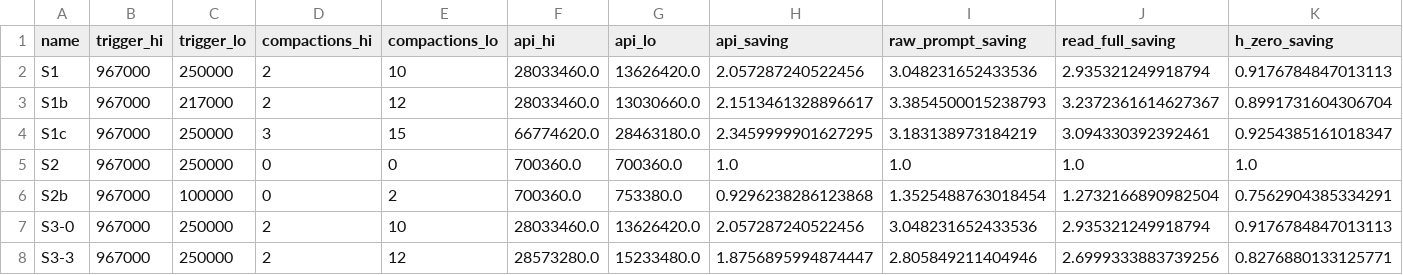
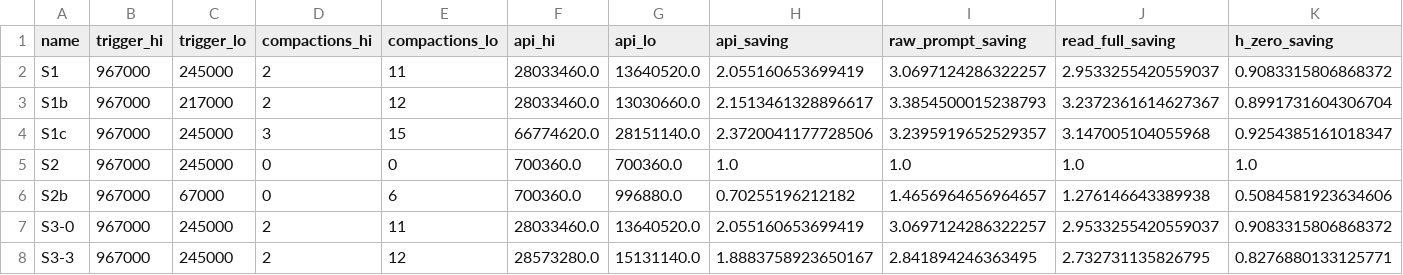
Before and after one commit to inenhesa/claude-code-usage-analysis, a CSV file: outputs/grid.csv, drawn as a sheet; only a part is shown; the diff covers the shown part only.

```diff
--- a/outputs/grid.csv
+++ b/outputs/grid.csv
@@ -1,8 +1,8 @@
 name,trigger_hi,trigger_lo,compactions_hi,compactions_lo,api_hi,api_lo,api_saving,raw_prompt_saving,read_full_saving,h_zero_saving
-S1,967000,250000,2,10,28033460.0,13626420.0,2.057287240522456,3.048231652433536,2.935321249918794,0.9176784847013113
+S1,967000,245000,2,11,28033460.0,13640520.0,2.055160653699419,3.0697124286322257,2.9533255420559037,0.9083315806868372
 S1b,967000,217000,2,12,28033460.0,13030660.0,2.1513461328896617,3.3854500015238793,3.2372361614627367,0.8991731604306704
-S1c,967000,250000,3,15,66774620.0,28463180.0,2.3459999901627295,3.183138973184219,3.094330392392461,0.9254385161018347
-S2,967000,250000,0,0,700360.0,700360.0,1.0,1.0,1.0,1.0
-S2b,967000,100000,0,2,700360.0,753380.0,0.9296238286123868,1.3525488763018454,1.2732166890982504,0.7562904385334291
-S3-0,967000,250000,2,10,28033460.0,13626420.0,2.057287240522456,3.048231652433536,2.935321249918794,0.9176784847013113
-S3-3,967000,250000,2,12,28573280.0,15233480.0,1.8756895994874447,2.805849211404946,2.6999333883739256,0.8276880133125771
+S1c,967000,245000,3,15,66774620.0,28151140.0,2.3720041177728506,3.2395919652529357,3.147005104055968,0.9254385161018347
+S2,967000,245000,0,0,700360.0,700360.0,1.0,1.0,1.0,1.0
+S2b,967000,67000,0,6,700360.0,996880.0,0.70255196212182,1.4656964656964657,1.276146643389938,0.5084581923634606
+S3-0,967000,245000,2,11,28033460.0,13640520.0,2.055160653699419,3.0697124286322257,2.9533255420559037,0.9083315806868372
+S3-3,967000,245000,2,12,28573280.0,15131140.0,1.8883758923650167,2.841894246363495,2.732731135826795,0.8276880133125771
```
Also changed, not shown: 1 added row and 96 edited cells elsewhere in this file, 36 other files.
